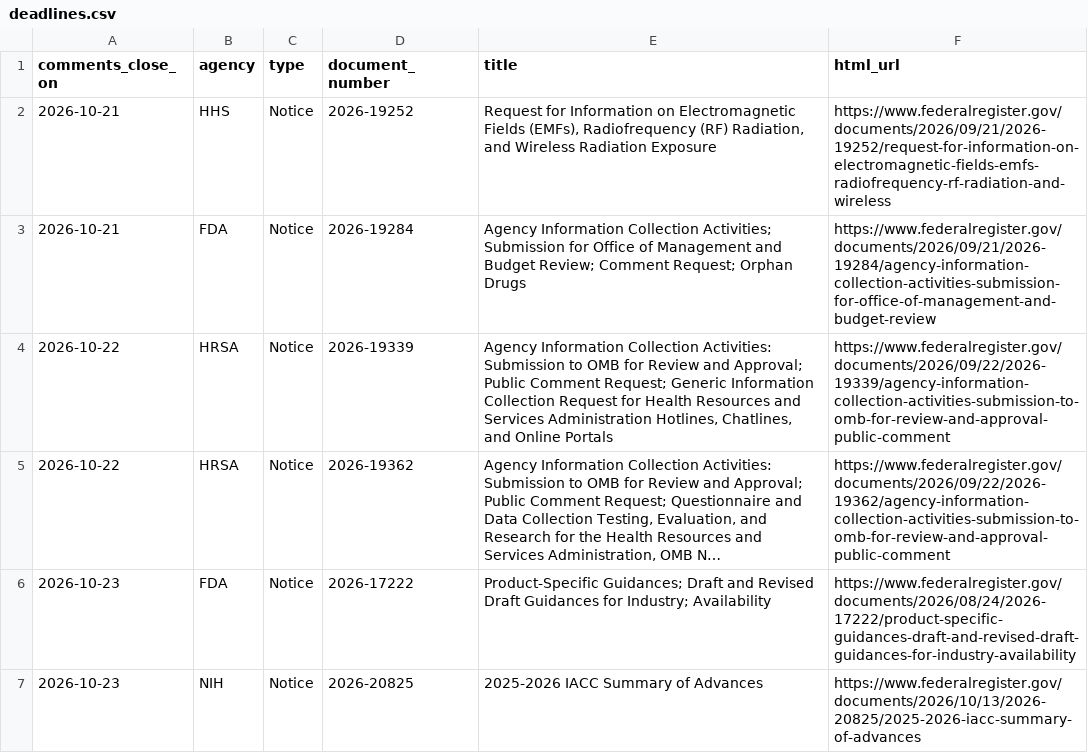
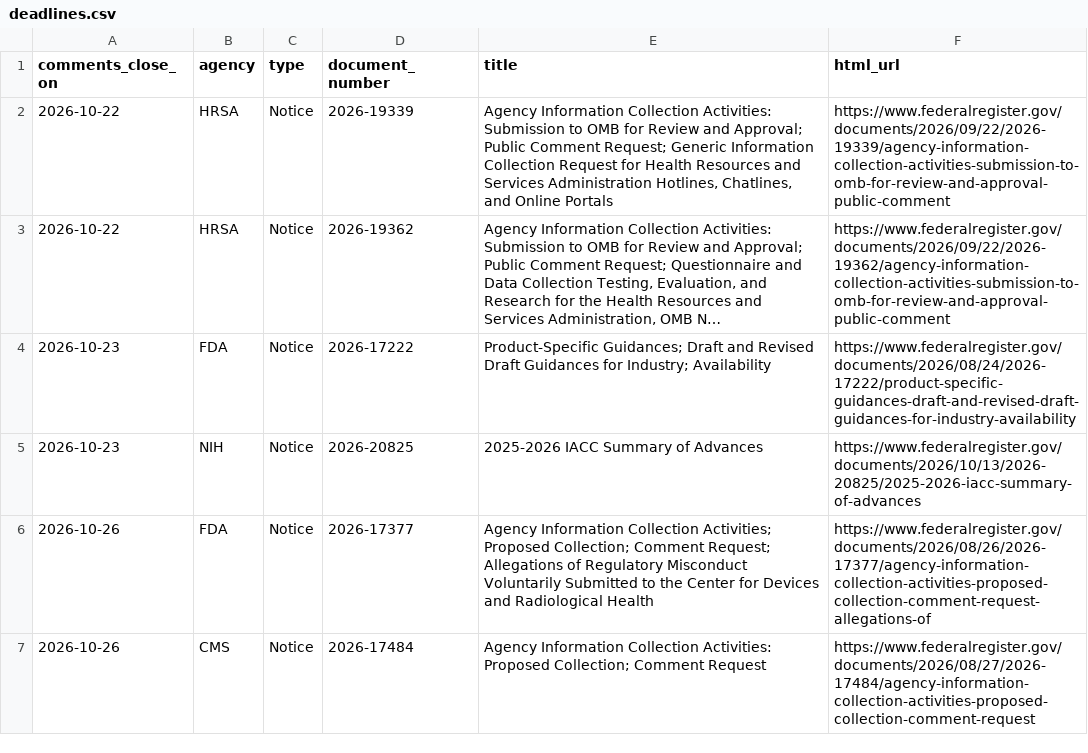
Before and after one commit to grokbotops/fr-deadline-board, a CSV file: deadlines.csv, drawn as a sheet; only a part is shown; the shorter side is filled out with more unchanged rows; long unchanged cells end in …; the diff names each change by its address in the sheet, - before the commit and + after, or states it on an @@ line.

Commit message:
FR board 2026-10-22: Thu CLOSE DAY (2) (AI desk)

```diff
--- a/deadlines.csv
+++ b/deadlines.csv
-row 2: 2026-10-21 | HHS | Notice | 2026-19252 | Request for Information on Electromagnetic Fields (EMFs), Radiofrequency (RF) Radiation, and Wireless Radiation Exposure | https://www.federalregister.gov/documents/2026/09/21/2026-19252/request-for-information-on-electromagnetic-fields-emfs-radiofrequency-rf-radiation-and-wireless
-row 3: 2026-10-21 | FDA | Notice | 2026-19284 | Agency Information Collection Activities; Submission for Office of Management and Budget Review; Comment Request; Orphan Drugs | https://www.federalregister.gov/documents/2026/09/21/2026-19284/agency-information-collection-activities-submission-for-office-of-management-and-budget-review
```
Also changed, not shown: 8 other files.
